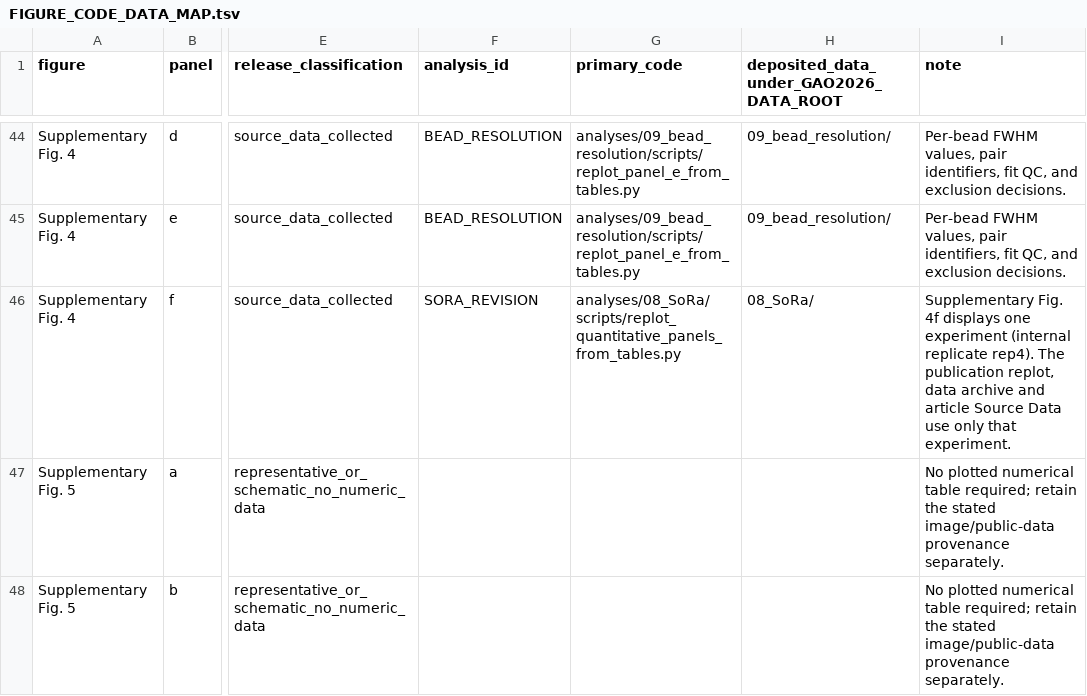
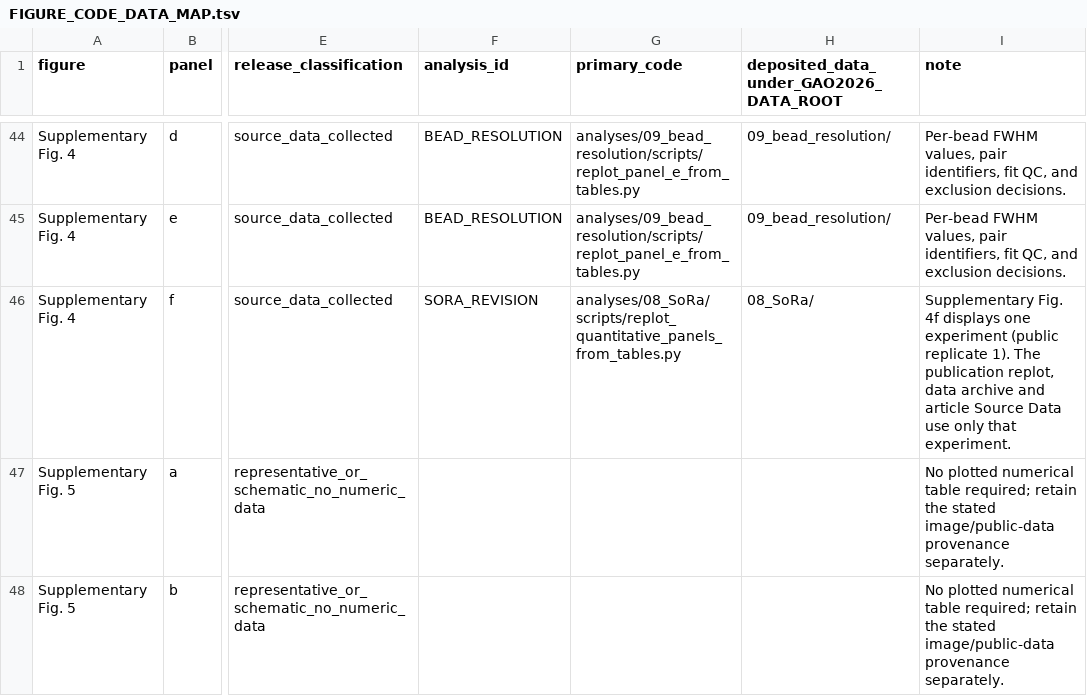
Before and after one commit to Ochiai-Lab/Gao2026_chromatin_burst_coupling, a TSV file: docs/FIGURE_CODE_DATA_MAP.tsv, drawn as a sheet; only a part is shown, gaps mark what is left out; the diff names each change by its address in the sheet, - before the commit and + after, or states it on an @@ line.

Commit message:
Use consecutive public replicate labels for published SoRa data (v1.0.4)

```diff
--- a/docs/FIGURE_CODE_DATA_MAP.tsv
+++ b/docs/FIGURE_CODE_DATA_MAP.tsv
-I46 (note): …one experiment (internal replicate rep4). The publication…
+I46 (note): …one experiment (public replicate 1). The publication…
```
Also changed, not shown: 20 other files.
